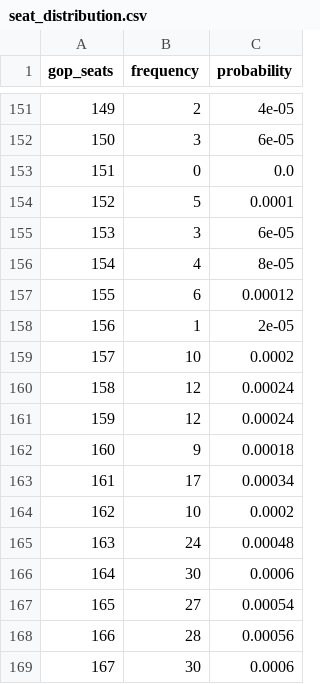
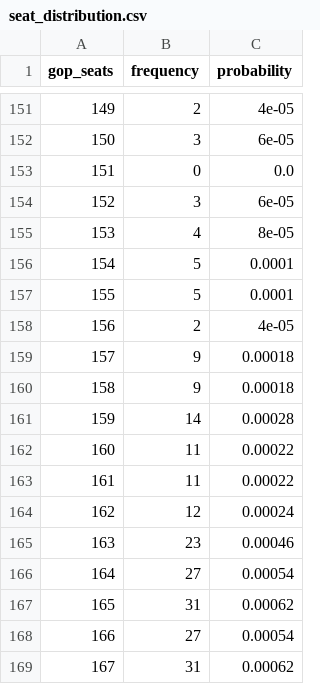
Before and after one commit to jaydendavisnc/election-forecast-2026, a CSV file: data/runtime/latest/seat_distribution.csv, drawn as a sheet; only a part is shown, gaps mark what is left out; the diff covers the shown part only.

```diff
--- a/data/runtime/latest/seat_distribution.csv
+++ b/data/runtime/latest/seat_distribution.csv
@@ -153,17 +153,17 @@ gop_seats,frequency,probability
 151,0,0.0
-152,5,0.0001
-153,3,6e-05
-154,4,8e-05
-155,6,0.00012
-156,1,2e-05
-157,10,0.0002
-158,12,0.00024
-159,12,0.00024
-160,9,0.00018
-161,17,0.00034
-162,10,0.0002
-163,24,0.00048
-164,30,0.0006
-165,27,0.00054
-166,28,0.00056
-167,30,0.0006
+152,3,6e-05
+153,4,8e-05
+154,5,0.0001
+155,5,0.0001
+156,2,4e-05
+157,9,0.00018
+158,9,0.00018
+159,14,0.00028
+160,11,0.00022
+161,11,0.00022
+162,12,0.00024
+163,23,0.00046
+164,27,0.00054
+165,31,0.00062
+166,27,0.00054
+167,31,0.00062
```
Also changed, not shown: 158 edited cells elsewhere in this file, data/history/forecast_history.csv, data/history/run_history.csv, 5 other files.
